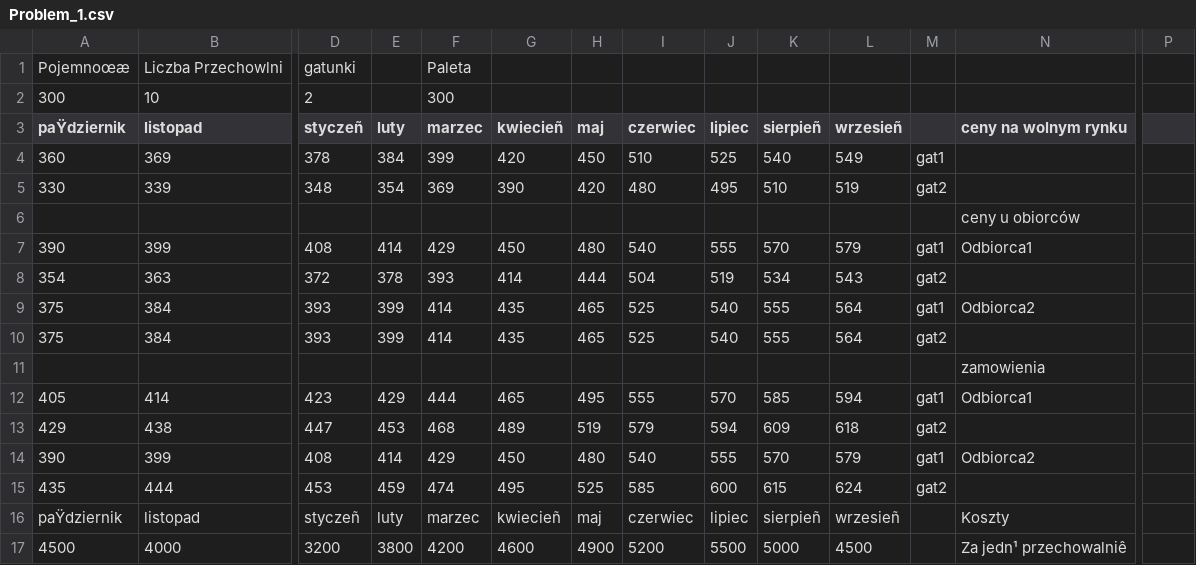
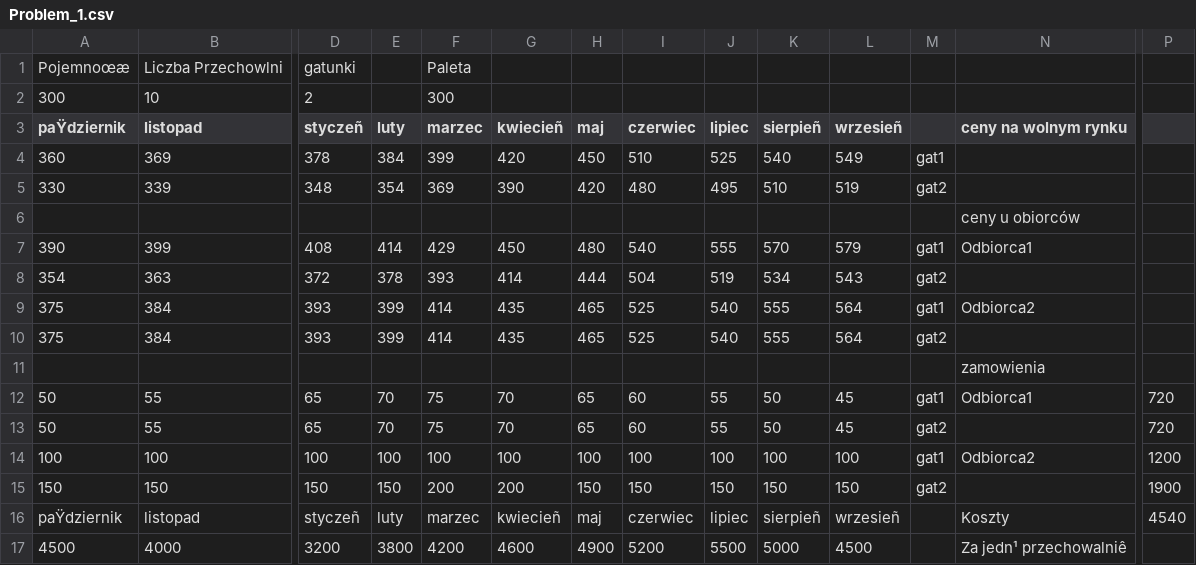
Before and after one commit to Patfra/Dystrybucja_Jablek, a CSV file: Dystrybucja_Jabłek/Dystrybucja_Jabłek/Problem_1.csv, drawn as a sheet; only a part is shown, gaps mark what is left out; removed rows and columns are numbered as before the commit, all else as after; rows hold the shown columns only; the diff names each change by its address in the sheet, - before the commit and + after, or states it on an @@ line.

```diff
--- a/Dystrybucja_Jabłek/Dystrybucja_Jabłek/Problem_1.csv
+++ b/Dystrybucja_Jabłek/Dystrybucja_Jabłek/Problem_1.csv
-row 12: 405 | 414 | 423 | 429 | 444 | 465 | 495 | 555 | 570 | 585 | 594 | gat1 | Odbiorca1
-row 13: 429 | 438 | 447 | 453 | 468 | 489 | 519 | 579 | 594 | 609 | 618 | gat2
-row 14: 390 | 399 | 408 | 414 | 429 | 450 | 480 | 540 | 555 | 570 | 579 | gat1 | Odbiorca2
-row 15: 435 | 444 | 453 | 459 | 474 | 495 | 525 | 585 | 600 | 615 | 624 | gat2
+row 12: 50 | 55 | 65 | 70 | 75 | 70 | 65 | 60 | 55 | 50 | 45 | gat1 | Odbiorca1 | 720
+row 13: 50 | 55 | 65 | 70 | 75 | 70 | 65 | 60 | 55 | 50 | 45 | gat2 |  | 720
+row 14: 100 | 100 | 100 | 100 | 100 | 100 | 100 | 100 | 100 | 100 | 100 | gat1 | Odbiorca2 | 1200
+row 15: 150 | 150 | 150 | 150 | 200 | 200 | 150 | 150 | 150 | 150 | 150 | gat2 |  | 1900
-P16: (empty)
+P16: 4540
```
Also changed, not shown: 4 other files.
